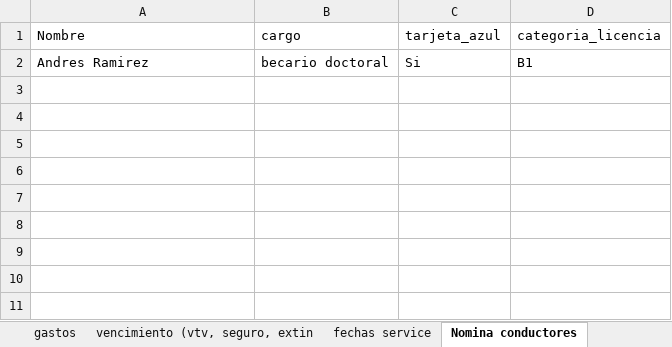
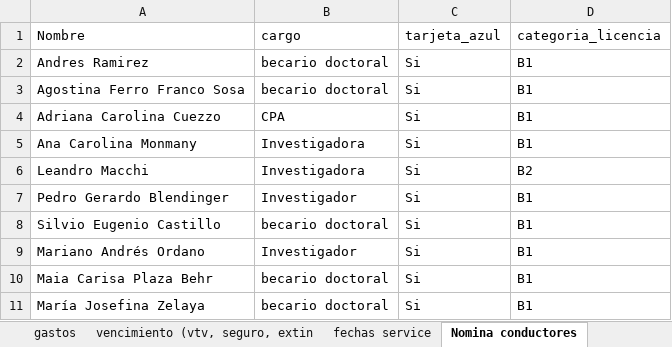
Before and after one commit to andres-frm/vehiculos_ier, an Excel workbook: cuentas_y_plazos_vehiculos_IER.xlsx, sheet Nomina conductores, drawn as a sheet; values as stored, in another font and other column widths than the file's, no borders; charts and pictures not drawn; the diff names each change by its address in the sheet, - before the commit and + after, or states it on an @@ line.

Commit message:
nomina conductores

```diff
--- a/cuentas_y_plazos_vehiculos_IER.xlsx (sheet Nomina conductores)
+++ b/cuentas_y_plazos_vehiculos_IER.xlsx (sheet Nomina conductores)
+row 3: Agostina Ferro Franco Sosa | becario doctoral | Si | B1
+row 4: Adriana Carolina Cuezzo | CPA | Si | B1
+row 5: Ana Carolina Monmany | Investigadora | Si | B1
+row 6: Leandro Macchi | Investigadora | Si | B2
+row 7: Pedro Gerardo Blendinger | Investigador | Si | B1
+row 8: Silvio Eugenio Castillo | becario doctoral | Si | B1
+row 9: Mariano Andrés Ordano | Investigador | Si | B1
+row 10: Maia Carisa Plaza Behr | becario doctoral | Si | B1
+row 11: María Josefina Zelaya | becario doctoral | Si | B1
```
Also changed, not shown: sheet fechas service, 1 other file.
